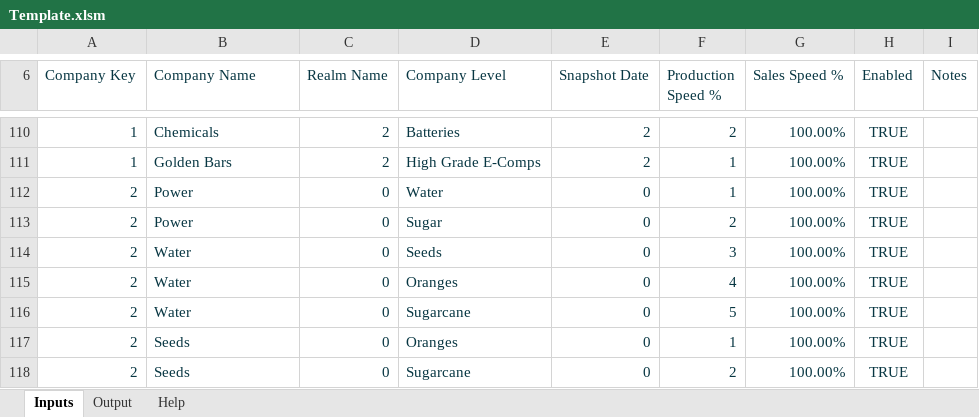
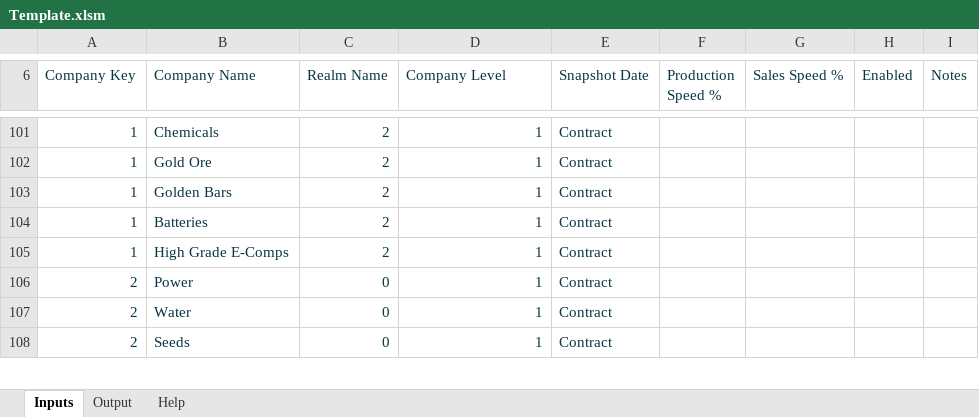
Before and after one commit to dandennison84/simco-planner, an Excel workbook: template/Template.xlsm, sheet Inputs, drawn as a sheet; only a part is shown, gaps mark what is left out; values as stored, in another font and other column widths than the file's, no borders; charts and pictures and table styles not drawn; removed rows and columns are numbered as before the commit, all else as after; the diff covers the shown part only; the diff names each change by its address in the sheet, - before the commit and + after, or states it on an @@ line.

Commit message:
feat: replace clearing model with priority-based channel allocation
- removed sales_plan, flow_plan, and allocation_policy
- introduced clearing_plan (long format: company×product×ql×priority×channel)
- added channel domain with can_source / can_sink behavior
- implemented clearing_allocation stage (priority grouping, direction-aware, deterministic)
- removed storage as explicit channel (now implicit remainder)
- added product_bom_consumption + balance stages
- established production_allocation → balance → clearing pipeline
- validated multi-channel same-priority splitting (even allocation)

```diff
--- a/template/Template.xlsm (sheet Inputs)
+++ b/template/Template.xlsm (sheet Inputs)
-D101 (Company Level): Batteries
+D101 (Company Level): 1
-E101 (Snapshot Date): 2
+E101 (Snapshot Date): Contract
-F101 (Production Speed %): 2
+F101 (Production Speed %): (empty)
-G101 (Sales Speed %): 100.00%
+G101 (Sales Speed %): (empty)
-H101 (Enabled): TRUE
+H101 (Enabled): (empty)
+row 102: 1 | Gold Ore | 2 | 1 | Contract
-D103 (Company Level): High Grade E-Comps
+D103 (Company Level): 1
-E103 (Snapshot Date): 2
+E103 (Snapshot Date): Contract
-F103 (Production Speed %): 1
+F103 (Production Speed %): (empty)
-G103 (Sales Speed %): 100.00%
+G103 (Sales Speed %): (empty)
-H103 (Enabled): TRUE
+H103 (Enabled): (empty)
-row 112: 2 | Power | 0 | Water | 0 | 1 | 100.00% | TRUE
+row 104: 1 | Batteries | 2 | 1 | Contract
+row 105: 1 | High Grade E-Comps | 2 | 1 | Contract
-D106 (Company Level): Sugar
+D106 (Company Level): 1
-E106:E107 (Snapshot Date): 0
+E106:E107 (Snapshot Date): Contract
-F106 (Production Speed %): 2
+F106 (Production Speed %): (empty)
-G106:G107 (Sales Speed %): 100.00%
+G106:G107 (Sales Speed %): (empty)
-H106:H107 (Enabled): TRUE
+H106:H107 (Enabled): (empty)
-D107 (Company Level): Seeds
+D107 (Company Level): 1
-F107 (Production Speed %): 3
+F107 (Production Speed %): (empty)
-row 115: 2 | Water | 0 | Oranges | 0 | 4 | 100.00% | TRUE
-row 116: 2 | Water | 0 | Sugarcane | 0 | 5 | 100.00% | TRUE
-D108 (Company Level): Oranges
+D108 (Company Level): 1
-E108 (Snapshot Date): 0
+E108 (Snapshot Date): Contract
-F108 (Production Speed %): 1
+F108 (Production Speed %): (empty)
-G108 (Sales Speed %): 100.00%
+G108 (Sales Speed %): (empty)
-H108 (Enabled): TRUE
+H108 (Enabled): (empty)
-row 118: 2 | Seeds | 0 | Sugarcane | 0 | 2 | 100.00% | TRUE
```
Also changed, not shown: 14 added rows, 12 removed rows and 96 edited cells elsewhere in this sheet, sheet Output, 19 other files.
